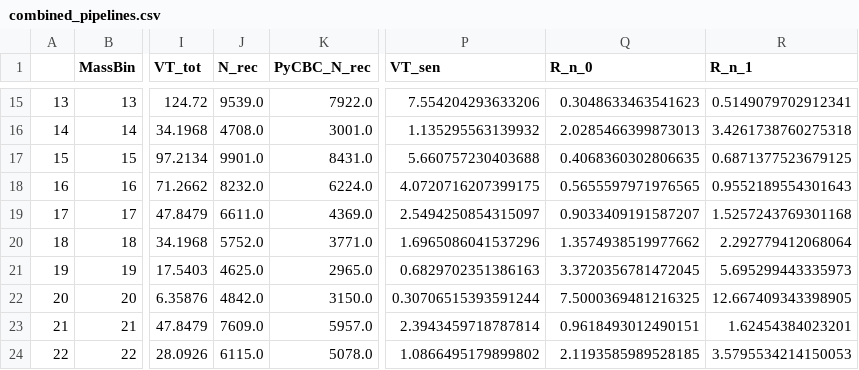
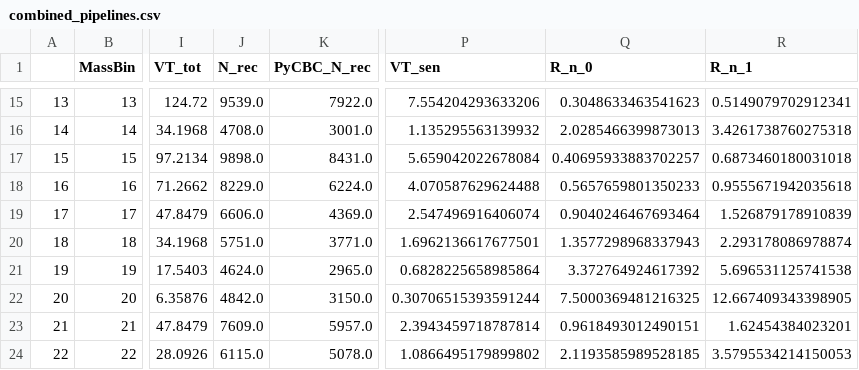
Before and after one commit to koustavchandra/focussed-imbhb-search, a CSV file: rate_calculation_codes/common/combined_pipelines.csv, drawn as a sheet; only a part is shown, gaps mark what is left out; the diff covers the shown part only; the diff names each change by its address in the sheet, - before the commit and + after, or states it on an @@ line.

```diff
--- a/rate_calculation_codes/common/combined_pipelines.csv
+++ b/rate_calculation_codes/common/combined_pipelines.csv
-J17 (N_rec): 9901.0
+J17 (N_rec): 9898.0
-P17 (VT_sen): 5.660757230403688
+P17 (VT_sen): 5.659042022678084
-Q17 (R_n_0): 0.4068360302806635
+Q17 (R_n_0): 0.40695933883702257
-R17 (R_n_1): 0.6871377523679125
+R17 (R_n_1): 0.6873460180031018
-J18 (N_rec): 8232.0
+J18 (N_rec): 8229.0
-P18 (VT_sen): 4.0720716207399175
+P18 (VT_sen): 4.070587629624488
-Q18 (R_n_0): 0.5655597971976565
+Q18 (R_n_0): 0.5657659801350233
-R18 (R_n_1): 0.9552189554301643
+R18 (R_n_1): 0.9555671942035618
-J19 (N_rec): 6611.0
+J19 (N_rec): 6606.0
-P19 (VT_sen): 2.5494250854315097
+P19 (VT_sen): 2.547496916406074
-Q19 (R_n_0): 0.9033409191587207
+Q19 (R_n_0): 0.9040246467693464
-R19 (R_n_1): 1.5257243769301168
+R19 (R_n_1): 1.526879178910839
-J20 (N_rec): 5752.0
+J20 (N_rec): 5751.0
-P20 (VT_sen): 1.6965086041537296
+P20 (VT_sen): 1.6962136617677501
-Q20 (R_n_0): 1.3574938519977662
+Q20 (R_n_0): 1.3577298968337943
-R20 (R_n_1): 2.292779412068064
+R20 (R_n_1): 2.293178086978874
-J21 (N_rec): 4625.0
+J21 (N_rec): 4624.0
-P21 (VT_sen): 0.6829702351386163
+P21 (VT_sen): 0.6828225658985864
-Q21 (R_n_0): 3.3720356781472045
+Q21 (R_n_0): 3.372764924617392
-R21 (R_n_1): 5.695299443335973
+R21 (R_n_1): 5.696531125741538
```
Also changed, not shown: 56 edited cells elsewhere in this file.
